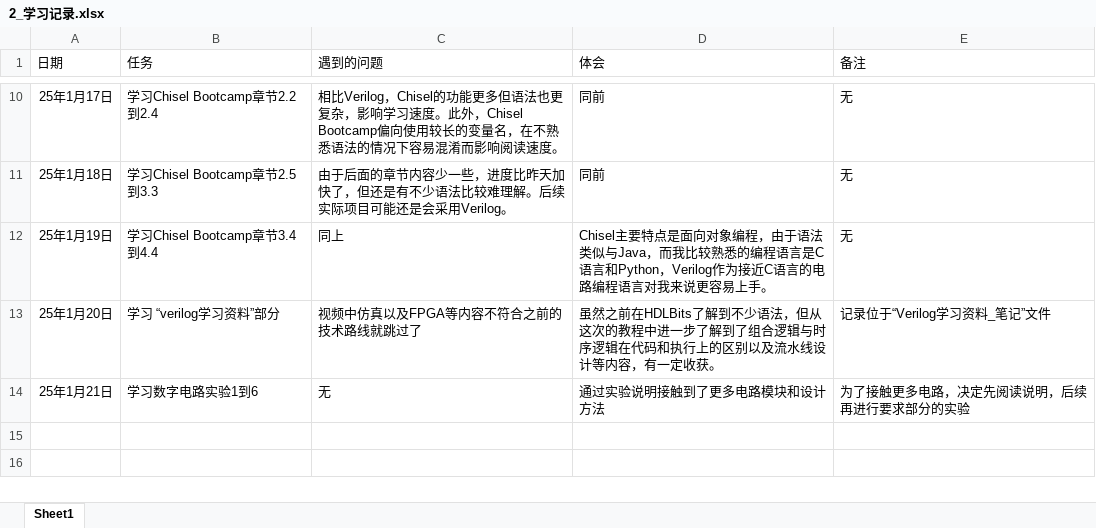
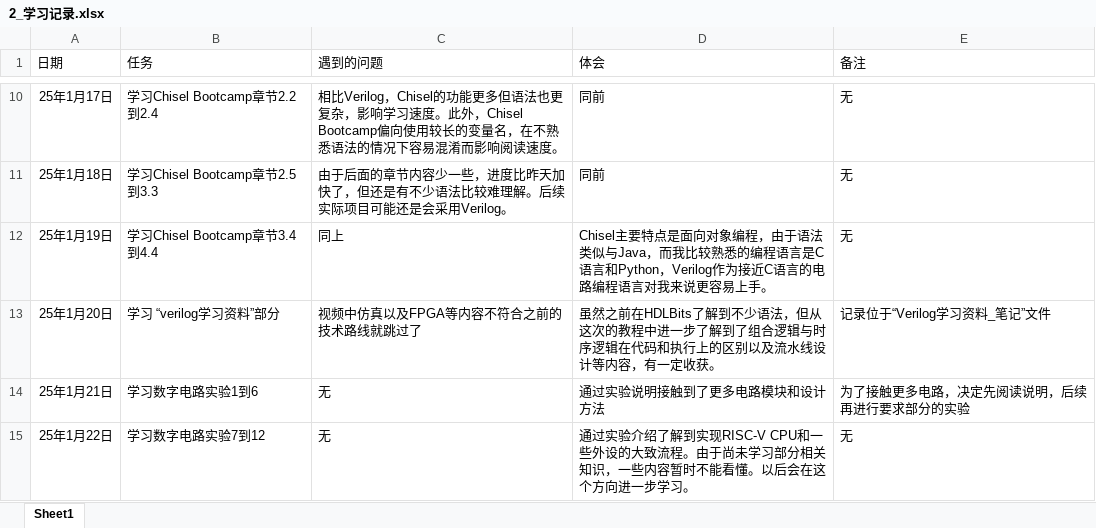
Before and after one commit to Willian7004/ysyx-note, an Excel workbook: files/2_学习记录.xlsx, sheet Sheet1, drawn as a sheet; only a part is shown, gaps mark what is left out; values as stored, in another font and other column widths than the file's, no borders; the diff names each change by its address in the sheet, - before the commit and + after, or states it on an @@ line.

Commit message:
Update 2_学习记录.xlsx

```diff
--- a/files/2_学习记录.xlsx (sheet Sheet1)
+++ b/files/2_学习记录.xlsx (sheet Sheet1)
+row 15: 25年1月22日 | 学习数字电路实验7到12 | 无 | 通过实验介绍了解到实现RISC-V CPU和一些外设的大致流程。由于尚未学习部分相关知识，一些内容暂时不能看懂。以后会在这个方向进一步学习。 | 无
```
